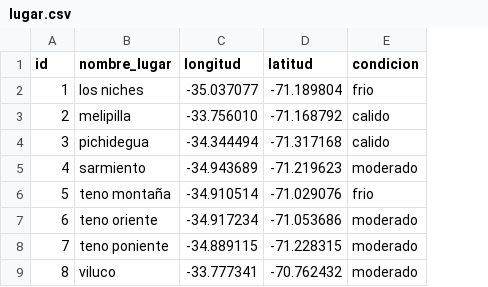
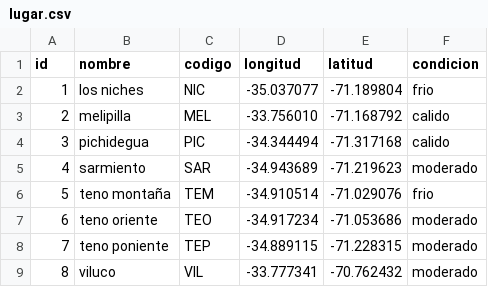
Before and after one commit to QwagPerson/sweet-cherry-data, a CSV file: lugar.csv, drawn as a sheet; the diff names each change by its address in the sheet, - before the commit and + after, or states it on an @@ line.

Commit message:
feat: update lugar.csv structure and add tratamiento.csv and variedad.csv files

```diff
--- a/lugar.csv
+++ b/lugar.csv
+column C (codigo), rows 2-9: NIC | MEL | PIC | SAR | TEM | TEO | TEP | VIL
-B1: nombre_lugar
+B1: nombre
```
Also changed, not shown: 4 other files.
